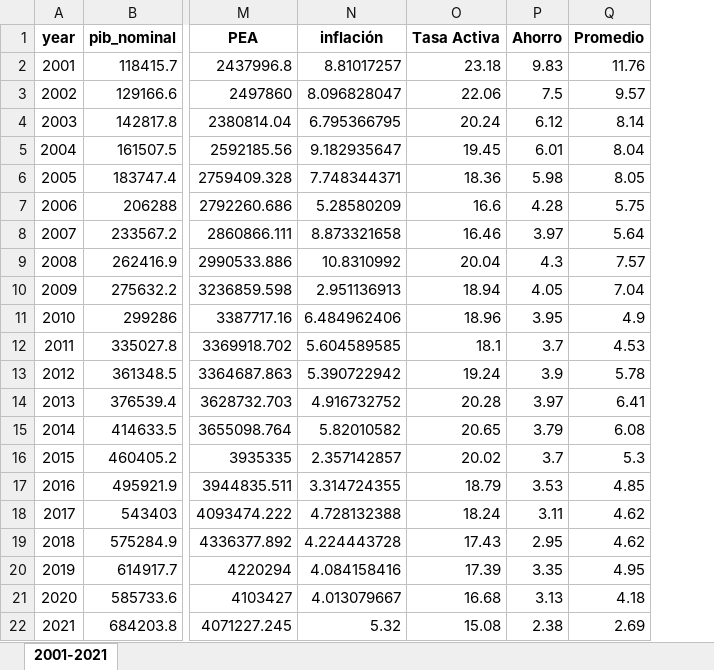
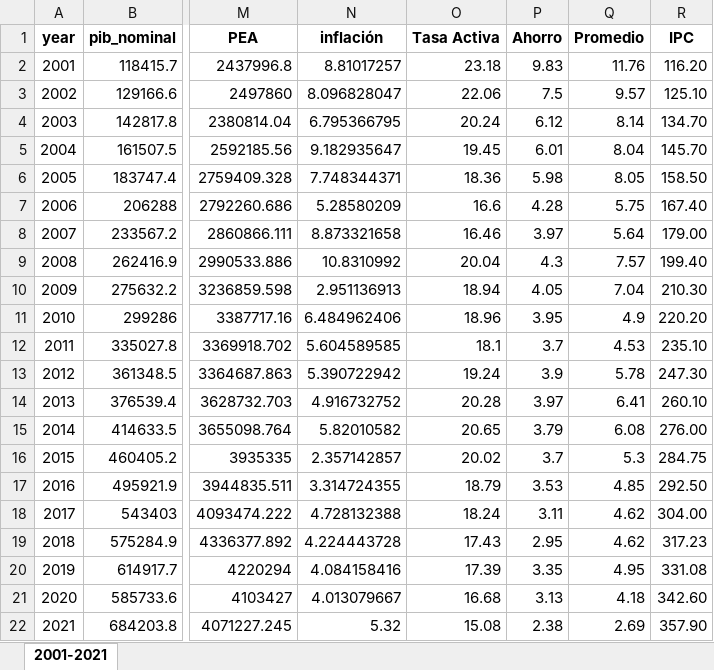
Before and after one commit to SAR-DEFE/Informalidad, an Excel workbook: BDD_informalidad.xlsx, sheet 2001-2021, drawn as a sheet; only a part is shown, gaps mark what is left out; values as stored, in another font and other column widths than the file's, no borders; the diff names each change by its address in the sheet, - before the commit and + after, or states it on an @@ line.

```diff
--- a/BDD_informalidad.xlsx (sheet 2001-2021)
+++ b/BDD_informalidad.xlsx (sheet 2001-2021)
+column R (IPC), rows 2-22: 116.20 | 125.10 | 134.70 | 145.70 | 158.50 | 167.40 | 179.00 | 199.40 | 210.30 | 220.20 | 235.10 | 247.30 | 260.10 | 276.00 | 284.75 | 292.50 | 304.00 | 317.23 | 331.08 | 342.60 | 357.90
```
Also changed, not shown: estim_inf_hnd.xlsx, 1 other file.
